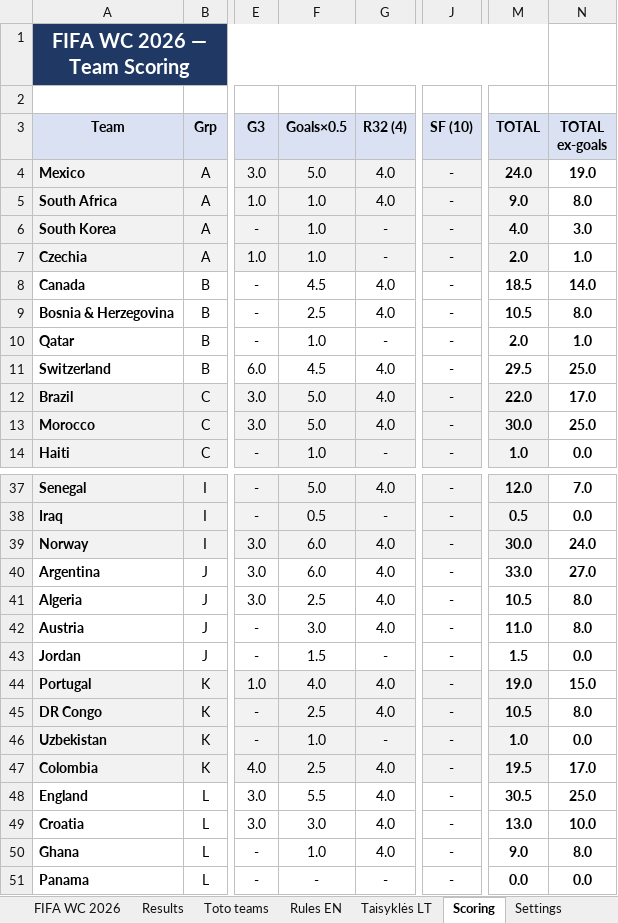
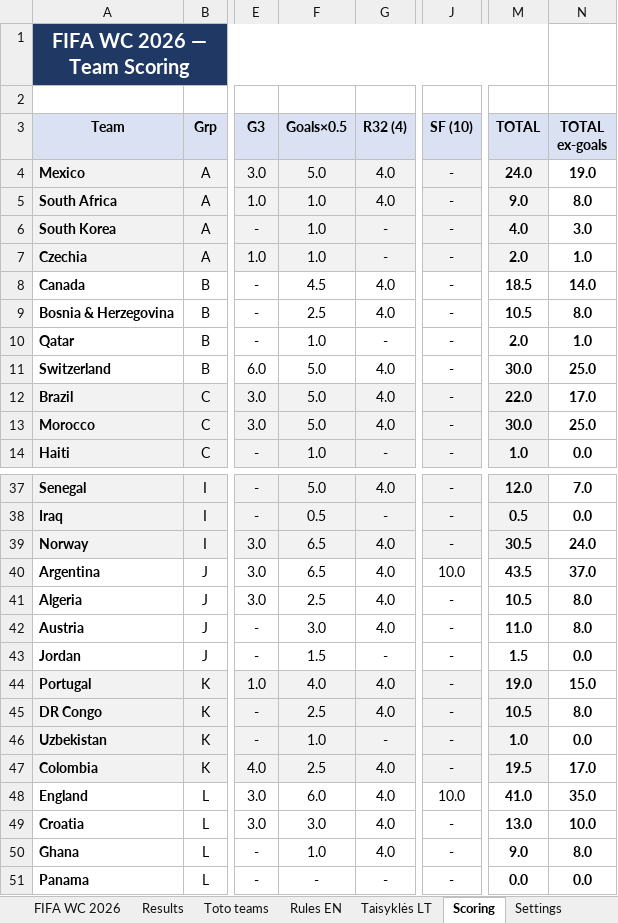
Before and after one commit to chakarti1976/WC2026-TOTO-, an Excel workbook: WC 2026 Toto - Participants list.xlsx, sheet Scoring, drawn as a sheet; only a part is shown, gaps mark what is left out; values as stored, in another font and other column widths than the file's, no borders; the diff names each change by its address in the sheet, - before the commit and + after, or states it on an @@ line.

```diff
--- a/WC 2026 Toto - Participants list.xlsx (sheet Scoring)
+++ b/WC 2026 Toto - Participants list.xlsx (sheet Scoring)
-F11 (Goals×0.5): 4.5
+F11 (Goals×0.5): 5.0
-M11 (TOTAL): 29.5
+M11 (TOTAL): 30.0
-F39:F40 (Goals×0.5): 6.0
+F39:F40 (Goals×0.5): 6.5
-M39 (TOTAL): 30.0
+M39 (TOTAL): 30.5
-J40 (SF (10)): -
+J40 (SF (10)): 10.0
-M40 (TOTAL): 33.0
+M40 (TOTAL): 43.5
-N40 (TOTAL ex-goals): 27.0
+N40 (TOTAL ex-goals): 37.0
-F48 (Goals×0.5): 5.5
+F48 (Goals×0.5): 6.0
-J48 (SF (10)): -
+J48 (SF (10)): 10.0
-M48 (TOTAL): 30.5
+M48 (TOTAL): 41.0
-N48 (TOTAL ex-goals): 25.0
+N48 (TOTAL ex-goals): 35.0
```
Also changed, not shown: sheet Results, sheet Toto teams, sheet FIFA WC 2026, hidden cells.
